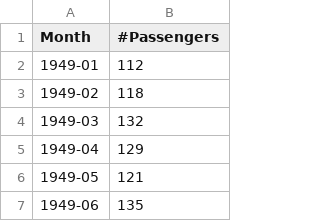
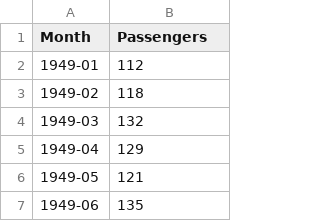
Before and after one commit to muhammadalvarokhikman/Pre-Analisis-Runtun-Waktu, a CSV file: AirPassengers.csv, drawn as a sheet; only a part is shown.

```diff
--- a/AirPassengers.csv
+++ b/AirPassengers.csv
@@ -1,2 +1,2 @@
-Month,#Passengers
+Month,Passengers
 1949-01,112
```
Also changed, not shown: 1 other file.
